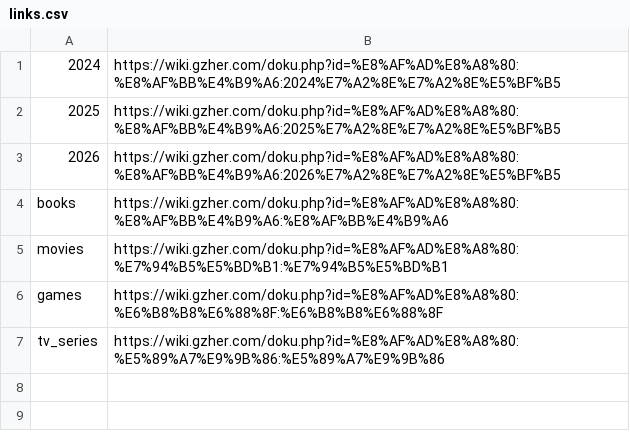
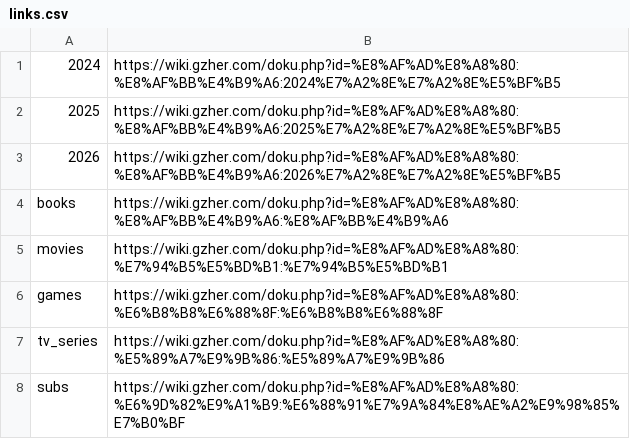
Before and after one commit to GZhonghui/gzhonghui.github.io, a CSV file: docs/s/links.csv, drawn as a sheet.

```diff
--- a/docs/s/links.csv
+++ b/docs/s/links.csv
@@ -7 +7,2 @@ games,https://wiki.gzher.com/doku.php?id=%E8%AF%AD%E8%A8%80:%E6%B8%B8%E6%88%8F:%
 tv_series,https://wiki.gzher.com/doku.php?id=%E8%AF%AD%E8%A8%80:%E5%89%A7%E9%9B%86:%E5%89%A7%E9%9B%86
+subs,https://wiki.gzher.com/doku.php?id=%E8%AF%AD%E8%A8%80:%E6%9D%82%E9%A1%B9:%E6%88%91%E7%9A%84%E8%AE%A2%E9%98%85%E7%B0%BF
```
Also changed, not shown: 1 other file.
